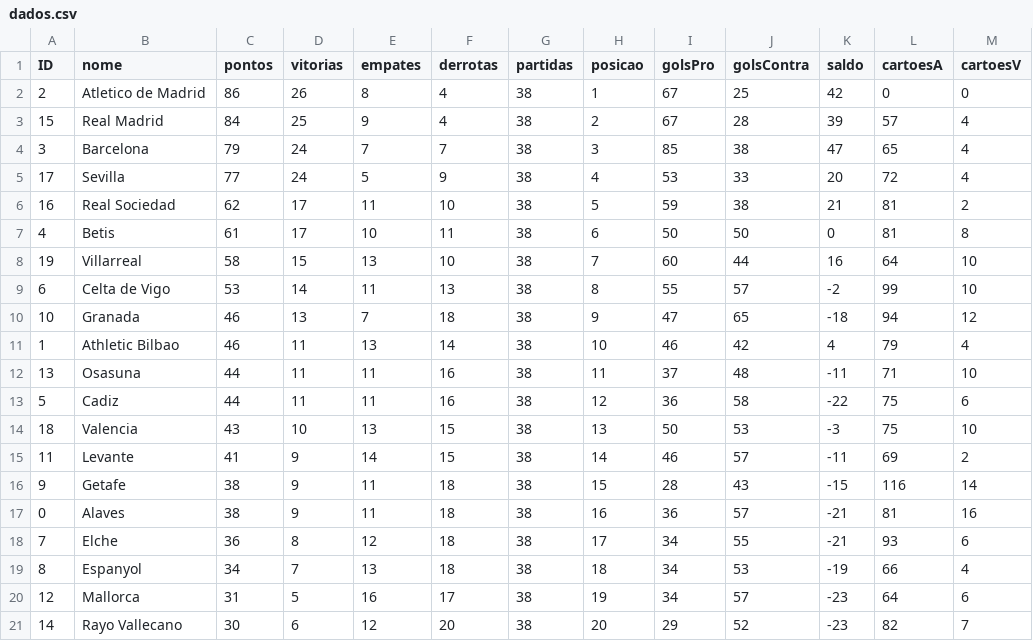
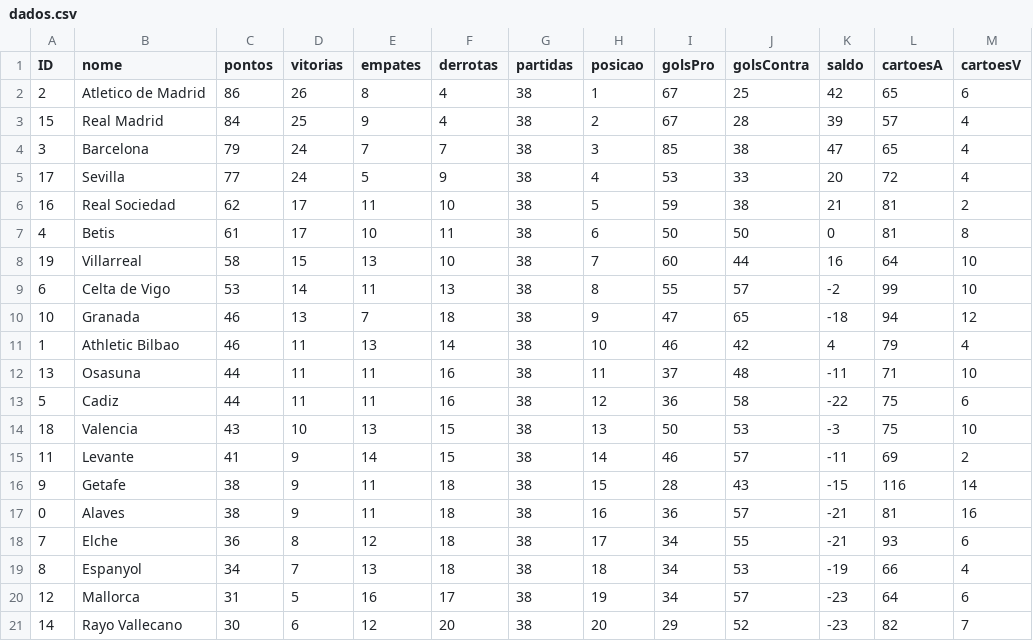
Before and after one commit to leovasc5/la-liga-intelligence, a CSV file: database/dados.csv, drawn as a sheet.

```diff
--- a/database/dados.csv
+++ b/database/dados.csv
@@ -1,3 +1,3 @@
 ID;nome;pontos;vitorias;empates;derrotas;partidas;posicao;golsPro;golsContra;saldo;cartoesA;cartoesV
-2;Atletico de Madrid;86;26;8;4;38;1;67;25;42;0;0
+2;Atletico de Madrid;86;26;8;4;38;1;67;25;42;65;6
 15;Real Madrid;84;25;9;4;38;2;67;28;39;57;4
```
Also changed, not shown: 6 other files.
